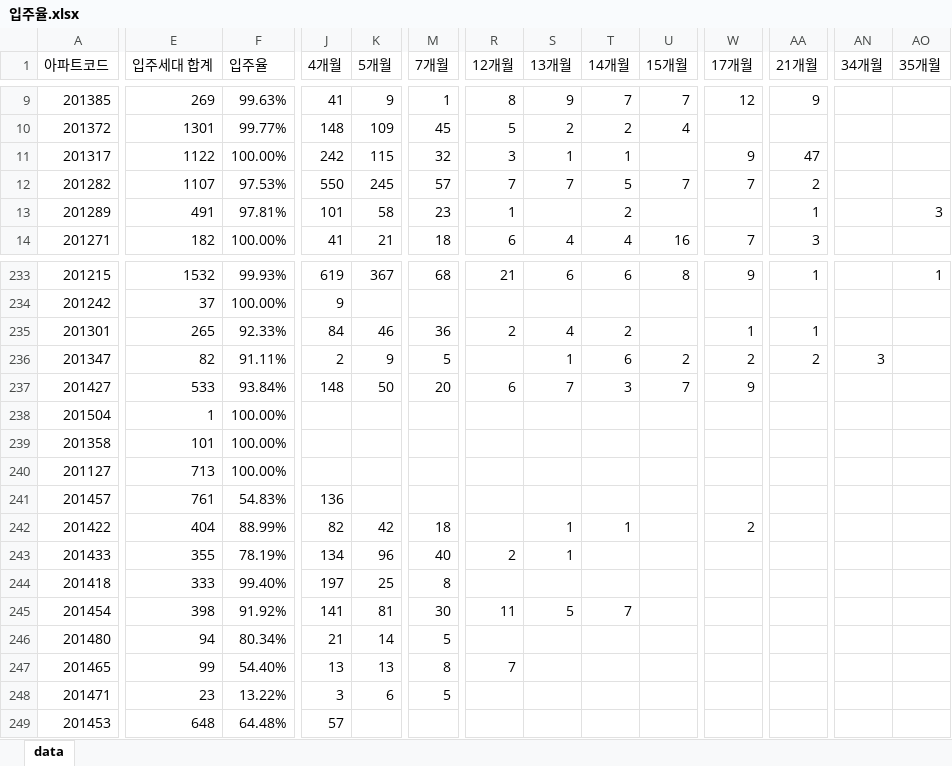
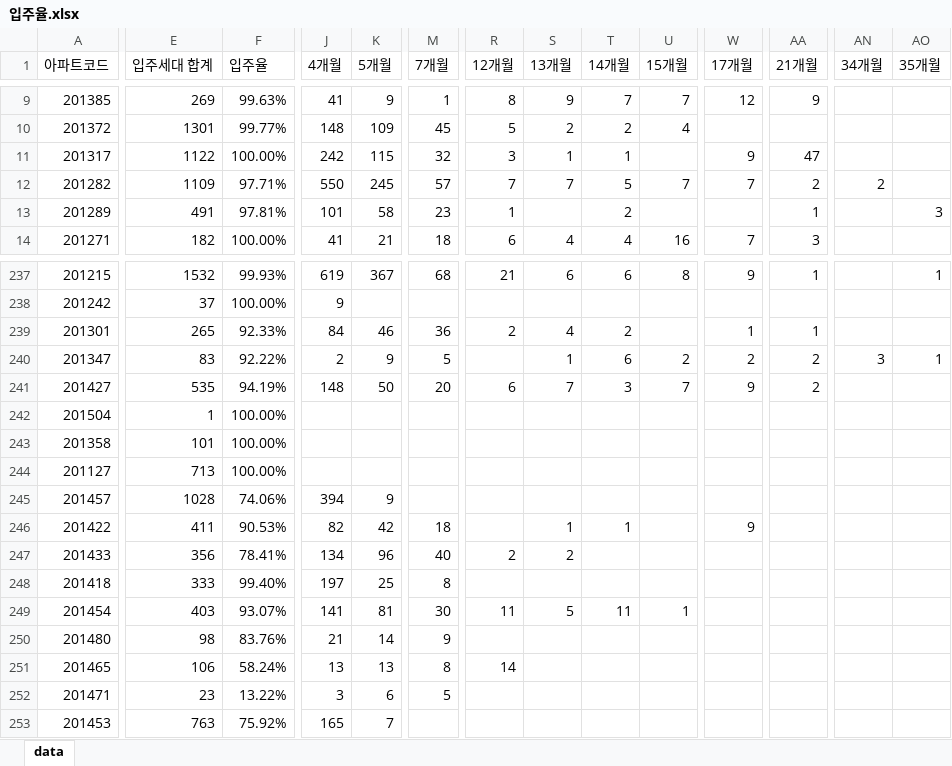
Before and after one commit to Han11112222/Occupancy-rate, an Excel workbook: data/입주율.xlsx, sheet data, drawn as a sheet; only a part is shown, gaps mark what is left out; values as stored, in another font and other column widths than the file's, no borders; addresses are those after the commit; the diff covers the shown part only; the diff names each change by its address in the sheet, - before the commit and + after, or states it on an @@ line.

Commit message:
Add files via upload

```diff
--- a/data/입주율.xlsx (sheet data)
+++ b/data/입주율.xlsx (sheet data)
-E12 (입주세대 합계): 1107
+E12 (입주세대 합계): 1109
-F12 (입주율): 97.53%
+F12 (입주율): 97.71%
-AN12 (34개월): (empty)
+AN12 (34개월): 2
-E240 (입주세대 합계): 82
+E240 (입주세대 합계): 83
-F240 (입주율): 91.11%
+F240 (입주율): 92.22%
-AO240 (35개월): (empty)
+AO240 (35개월): 1
-E241 (입주세대 합계): 533
+E241 (입주세대 합계): 535
-F241 (입주율): 93.84%
+F241 (입주율): 94.19%
-AA241 (21개월): (empty)
+AA241 (21개월): 2
-E245 (입주세대 합계): 761
+E245 (입주세대 합계): 1028
-F245 (입주율): 54.83%
+F245 (입주율): 74.06%
-J245 (4개월): 136
+J245 (4개월): 394
-K245 (5개월): (empty)
+K245 (5개월): 9
-E246 (입주세대 합계): 404
+E246 (입주세대 합계): 411
-F246 (입주율): 88.99%
+F246 (입주율): 90.53%
-W246 (17개월): 2
+W246 (17개월): 9
-E247 (입주세대 합계): 355
+E247 (입주세대 합계): 356
-F247 (입주율): 78.19%
+F247 (입주율): 78.41%
-S247 (13개월): 1
+S247 (13개월): 2
-E249 (입주세대 합계): 398
+E249 (입주세대 합계): 403
-F249 (입주율): 91.92%
+F249 (입주율): 93.07%
-T249 (14개월): 7
+T249 (14개월): 11
-U249 (15개월): (empty)
+U249 (15개월): 1
-E250 (입주세대 합계): 94
+E250 (입주세대 합계): 98
-F250 (입주율): 80.34%
+F250 (입주율): 83.76%
-M250 (7개월): 5
+M250 (7개월): 9
-E251 (입주세대 합계): 99
+E251 (입주세대 합계): 106
-F251 (입주율): 54.40%
+F251 (입주율): 58.24%
-R251 (12개월): 7
+R251 (12개월): 14
-E253 (입주세대 합계): 648
+E253 (입주세대 합계): 763
-F253 (입주율): 64.48%
+F253 (입주율): 75.92%
-J253 (4개월): 57
+J253 (4개월): 165
-K253 (5개월): (empty)
+K253 (5개월): 7
```
Also changed, not shown: 5 added rows, 1 removed row and 194 edited cells elsewhere in this sheet.
